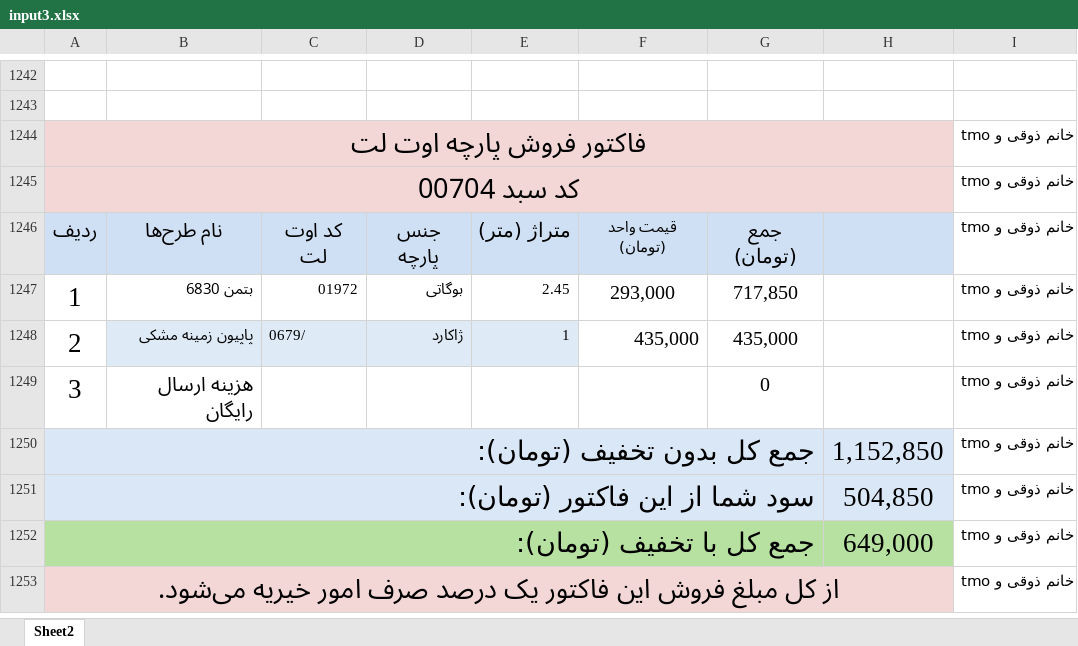
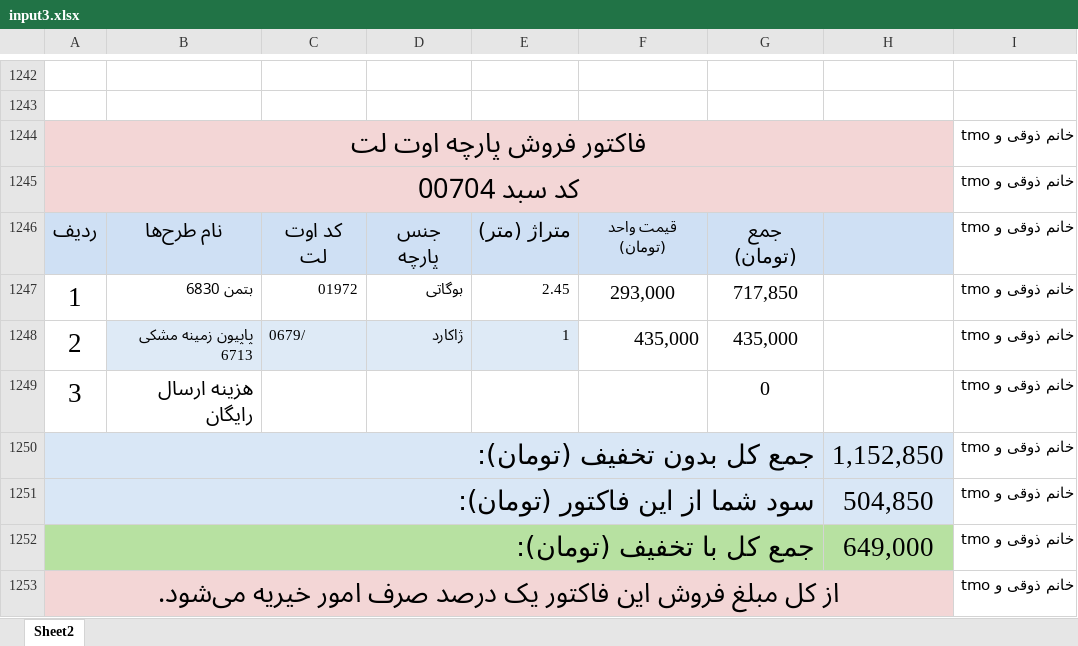
Before and after one commit to BaseMax/invoice-image-generator, an Excel workbook: input3.xlsx, sheet Sheet2, drawn as a sheet; only a part is shown, gaps mark what is left out; values as stored, in another font and other column widths than the file's, no borders; charts and pictures and table styles not drawn; the diff names each change by its address in the sheet, - before the commit and + after, or states it on an @@ line.

```diff
--- a/input3.xlsx (sheet Sheet2)
+++ b/input3.xlsx (sheet Sheet2)
-B1248: پاپیون زمینه مشکی
+B1248: پاپیون زمینه مشکی 6713
```
Also changed, not shown: charts or pictures, 2 other files.
